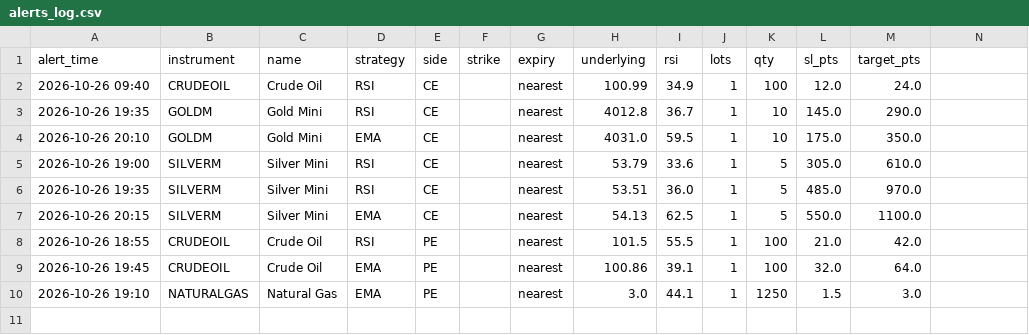
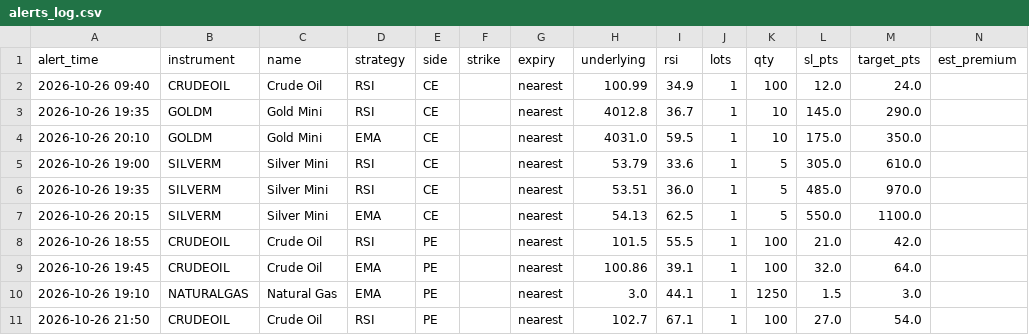
Before and after one commit to candies-studios/TradeHUB, a CSV file: alerts_log.csv, drawn as a sheet; the diff names each change by its address in the sheet, - before the commit and + after, or states it on an @@ line.

```diff
--- a/alerts_log.csv
+++ b/alerts_log.csv
-N1: (empty)
+N1: est_premium
+row 11: 2026-10-26 21:50 | CRUDEOIL | Crude Oil | RSI | PE |  | nearest | 102.7 | 67.1 | 1 | 100 | 27.0 | 54.0
```
